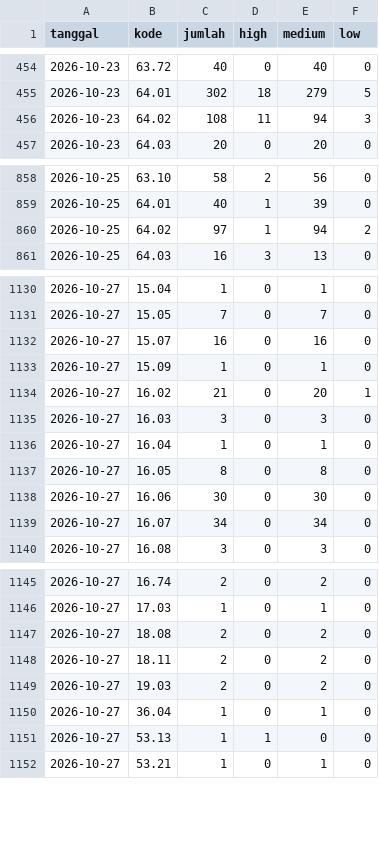
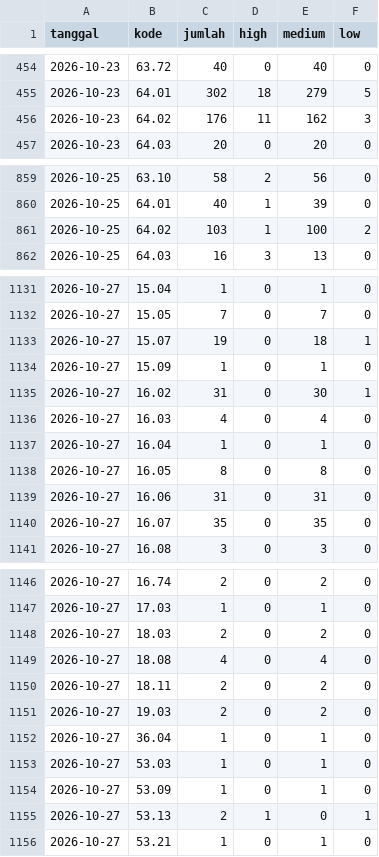
Before and after one commit to pantau-bencana/karhutla-dashboard, a CSV file: data/live/sipongi-hotspot.csv, drawn as a sheet; only a part is shown, gaps mark what is left out; the diff covers the shown part only.

```diff
--- a/data/live/sipongi-hotspot.csv
+++ b/data/live/sipongi-hotspot.csv
@@ -455,3 +455,3 @@ tanggal,kode,jumlah,high,medium,low
 2026-10-23,64.01,302,18,279,5
-2026-10-23,64.02,108,11,94,3
+2026-10-23,64.02,176,11,162,3
 2026-10-23,64.03,20,0,20,0
@@ -859,3 +860,3 @@ tanggal,kode,jumlah,high,medium,low
 2026-10-25,64.01,40,1,39,0
-2026-10-25,64.02,97,1,94,2
+2026-10-25,64.02,103,1,100,2
 2026-10-25,64.03,16,3,13,0
@@ -1131,10 +1132,10 @@ tanggal,kode,jumlah,high,medium,low
 2026-10-27,15.05,7,0,7,0
-2026-10-27,15.07,16,0,16,0
+2026-10-27,15.07,19,0,18,1
 2026-10-27,15.09,1,0,1,0
-2026-10-27,16.02,21,0,20,1
-2026-10-27,16.03,3,0,3,0
+2026-10-27,16.02,31,0,30,1
+2026-10-27,16.03,4,0,4,0
 2026-10-27,16.04,1,0,1,0
 2026-10-27,16.05,8,0,8,0
-2026-10-27,16.06,30,0,30,0
-2026-10-27,16.07,34,0,34,0
+2026-10-27,16.06,31,0,31,0
+2026-10-27,16.07,35,0,35,0
 2026-10-27,16.08,3,0,3,0
@@ -1146,3 +1147,4 @@ tanggal,kode,jumlah,high,medium,low
 2026-10-27,17.03,1,0,1,0
-2026-10-27,18.08,2,0,2,0
+2026-10-27,18.03,2,0,2,0
+2026-10-27,18.08,4,0,4,0
 2026-10-27,18.11,2,0,2,0
@@ -1150,3 +1152,5 @@ tanggal,kode,jumlah,high,medium,low
 2026-10-27,36.04,1,0,1,0
-2026-10-27,53.13,1,1,0,0
+2026-10-27,53.03,1,0,1,0
+2026-10-27,53.09,1,0,1,0
+2026-10-27,53.13,2,1,0,1
 2026-10-27,53.21,1,0,1,0
```
Also changed, not shown: 6 added rows and 19 edited cells elsewhere in this file, data/live/bmkg-cap-prov.csv, data/live/bmkg-cap.csv, 12 other files.
